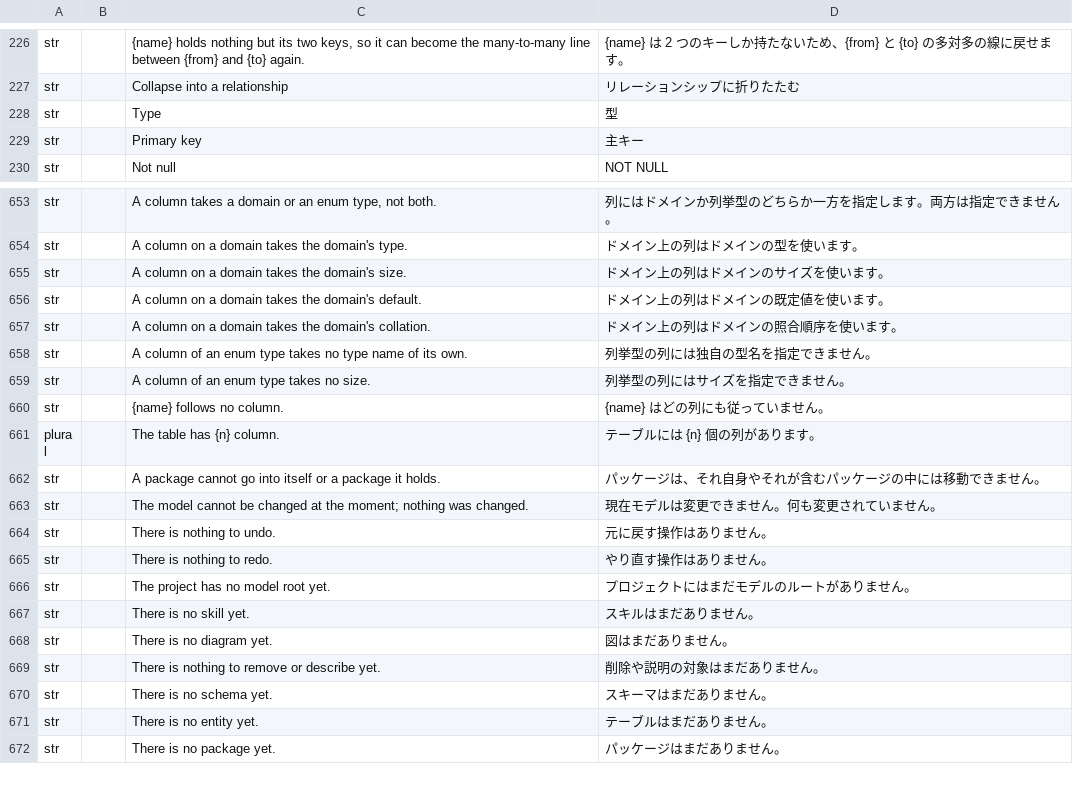
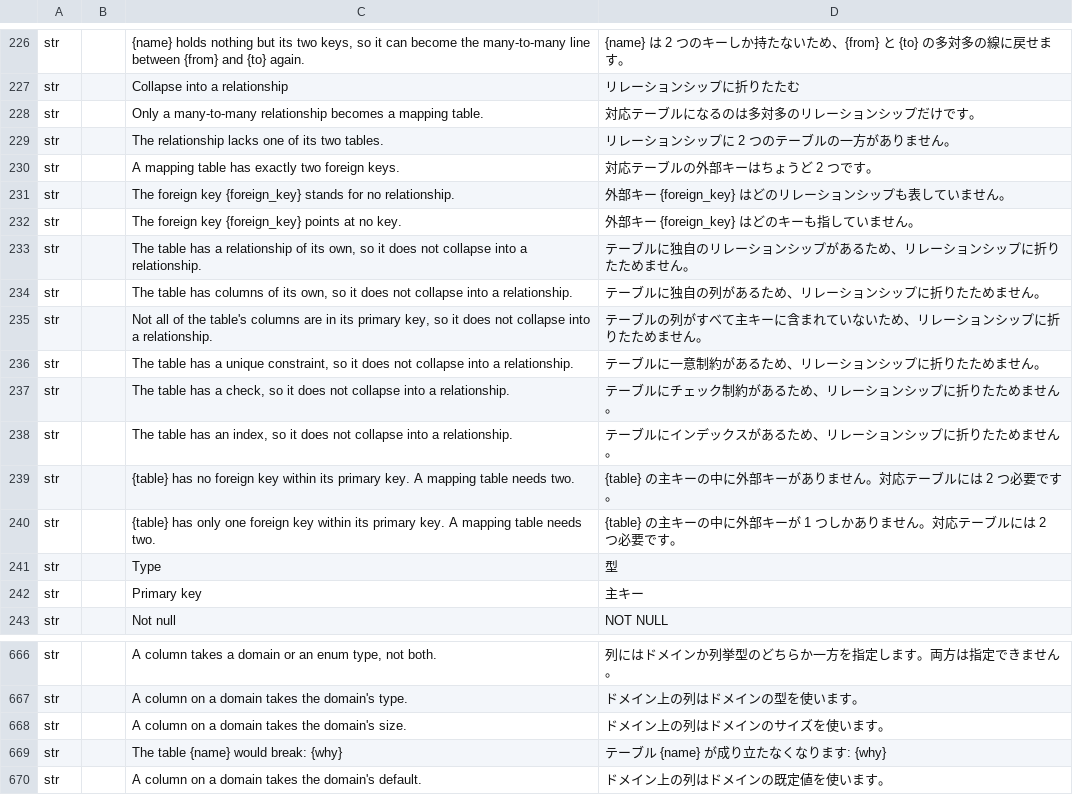
Before and after one commit to software-vision-ai/archforge, a TSV file: crates/ui-egui/src/i18n/ja.tsv, drawn as a sheet; only a part is shown, gaps mark what is left out; the shorter side is filled out with more unchanged rows; the diff names each change by its address in the sheet, - before the commit and + after, or states it on an @@ line.

```diff
--- a/crates/ui-egui/src/i18n/ja.tsv
+++ b/crates/ui-egui/src/i18n/ja.tsv
+row 228: str |  | Only a many-to-many relationship becomes a mapping table. | 対応テーブルになるのは多対多のリレーションシップだけです。
+row 229: str |  | The relationship lacks one of its two tables. | リレーションシップに 2 つのテーブルの一方がありません。
+row 230: str |  | A mapping table has exactly two foreign keys. | 対応テーブルの外部キーはちょうど 2 つです。
+row 231: str |  | The foreign key {foreign_key} stands for no relationship. | 外部キー {foreign_key} はどのリレーションシップも表していません。
+row 232: str |  | The foreign key {foreign_key} points at no key. | 外部キー {foreign_key} はどのキーも指していません。
+row 233: str |  | The table has a relationship of its own, so it does not collapse into a relationship. | テーブルに独自のリレーションシップがあるため、リレーションシップに折りたためません。
+row 234: str |  | The table has columns of its own, so it does not collapse into a relationship. | テーブルに独自の列があるため、リレーションシップに折りたためません。
+row 235: str |  | Not all of the table's columns are in its primary key, so it does not collapse into a relationship. | テーブルの列がすべて主キーに含まれていないため、リレーションシップに折りたためません。
+row 236: str |  | The table has a unique constraint, so it does not collapse into a relationship. | テーブルに一意制約があるため、リレーションシップに折りたためません。
+row 237: str |  | The table has a check, so it does not collapse into a relationship. | テーブルにチェック制約があるため、リレーションシップに折りたためません。
+row 238: str |  | The table has an index, so it does not collapse into a relationship. | テーブルにインデックスがあるため、リレーションシップに折りたためません。
+row 239: str |  | {table} has no foreign key within its primary key. A mapping table needs two. | {table} の主キーの中に外部キーがありません。対応テーブルには 2 つ必要です。
+row 240: str |  | {table} has only one foreign key within its primary key. A mapping table needs two. | {table} の主キーの中に外部キーが 1 つしかありません。対応テーブルには 2 つ必要です。
+row 669: str |  | The table {name} would break: {why} | テーブル {name} が成り立たなくなります: {why}
```
Also changed, not shown: crates/ui-egui/src/i18n/de.tsv, crates/ui-egui/src/i18n/en.tsv, 13 other files.
